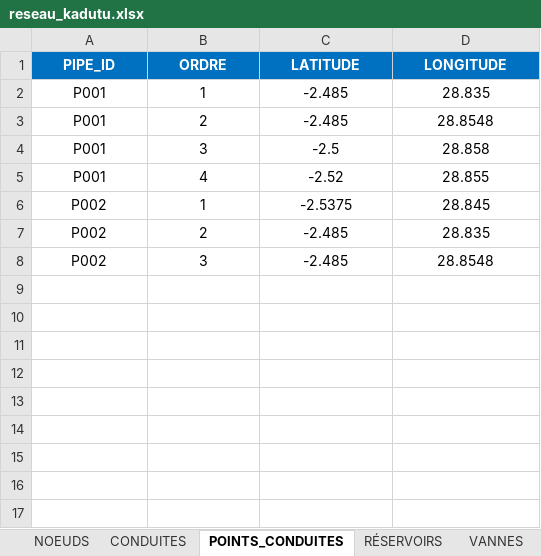
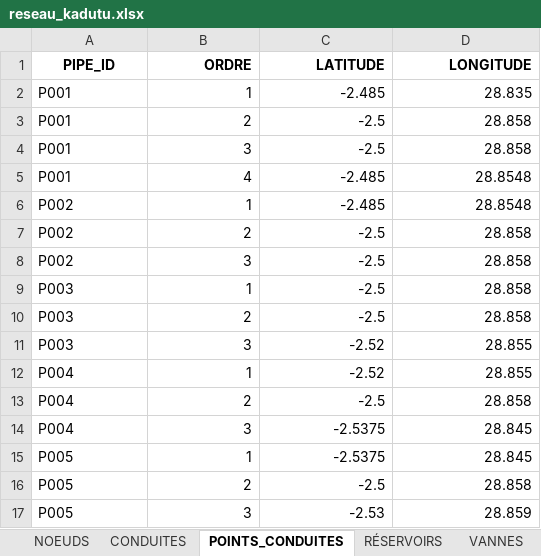
Before and after one commit to landry15/kadutu-digital-twin, an Excel workbook: projet/backend/data/reseau_kadutu.xlsx, sheet POINTS_CONDUITES, drawn as a sheet; values as stored, in another font and other column widths than the file's, no borders; the diff names each change by its address in the sheet, - before the commit and + after, or states it on an @@ line.

```diff
--- a/projet/backend/data/reseau_kadutu.xlsx (sheet POINTS_CONDUITES)
+++ b/projet/backend/data/reseau_kadutu.xlsx (sheet POINTS_CONDUITES)
@@ A1:D1 fill: #0070C0 → none, text colour: #FFFFFF → black @@
-B1:D8 alignment: center
+B1:D8 alignment: right
-A2:A8 alignment: center
+A2:A8 alignment: left
-C3 (LATITUDE): -2.485
+C3 (LATITUDE): -2.5
-D3 (LONGITUDE): 28.8548
+D3 (LONGITUDE): 28.858
-C5 (LATITUDE): -2.52
+C5 (LATITUDE): -2.485
-D5 (LONGITUDE): 28.855
+D5 (LONGITUDE): 28.8548
-C6 (LATITUDE): -2.5375
+C6 (LATITUDE): -2.485
-D6 (LONGITUDE): 28.845
+D6 (LONGITUDE): 28.8548
-C7:C8 (LATITUDE): -2.485
+C7:C8 (LATITUDE): -2.5
-D7 (LONGITUDE): 28.835
+D7 (LONGITUDE): 28.858
-D8 (LONGITUDE): 28.8548
+D8 (LONGITUDE): 28.858
+row 9: P003 | 1 | -2.5 | 28.858
+row 10: P003 | 2 | -2.5 | 28.858
+row 11: P003 | 3 | -2.52 | 28.855
+row 12: P004 | 1 | -2.52 | 28.855
+row 13: P004 | 2 | -2.5 | 28.858
+row 14: P004 | 3 | -2.5375 | 28.845
+row 15: P005 | 1 | -2.5375 | 28.845
+row 16: P005 | 2 | -2.5 | 28.858
+row 17: P005 | 3 | -2.53 | 28.859
```
Also changed, not shown: sheet NOEUDS, sheet CONDUITES, 23 other files.
